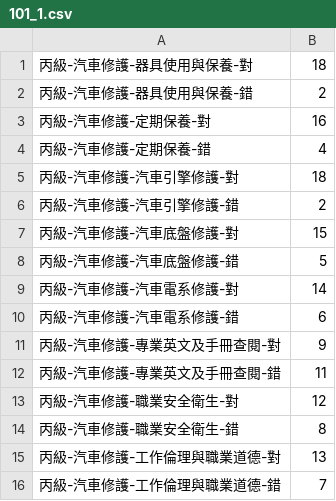
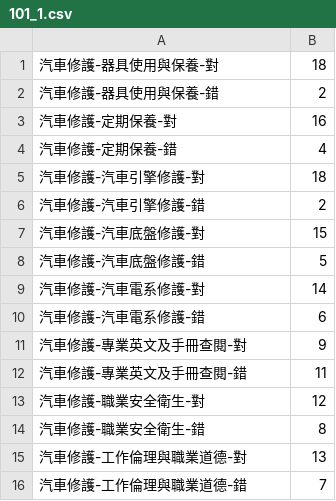
Before and after one commit to arthurbobby/TTY, a CSV file: 101_1.csv, drawn as a sheet.

Commit message:
Update 101_1.csv

```diff
--- a/101_1.csv
+++ b/101_1.csv
@@ -1,16 +1,16 @@
-丙級-汽車修護-器具使用與保養-對,18
-丙級-汽車修護-器具使用與保養-錯,2
-丙級-汽車修護-定期保養-對,16
-丙級-汽車修護-定期保養-錯,4
-丙級-汽車修護-汽車引擎修護-對,18
-丙級-汽車修護-汽車引擎修護-錯,2
-丙級-汽車修護-汽車底盤修護-對,15
-丙級-汽車修護-汽車底盤修護-錯,5
-丙級-汽車修護-汽車電系修護-對,14
-丙級-汽車修護-汽車電系修護-錯,6
-丙級-汽車修護-專業英文及手冊查閱-對,9
-丙級-汽車修護-專業英文及手冊查閱-錯,11
-丙級-汽車修護-職業安全衛生-對,12
-丙級-汽車修護-職業安全衛生-錯,8
-丙級-汽車修護-工作倫理與職業道德-對,13
-丙級-汽車修護-工作倫理與職業道德-錯,7
+汽車修護-器具使用與保養-對,18
+汽車修護-器具使用與保養-錯,2
+汽車修護-定期保養-對,16
+汽車修護-定期保養-錯,4
+汽車修護-汽車引擎修護-對,18
+汽車修護-汽車引擎修護-錯,2
+汽車修護-汽車底盤修護-對,15
+汽車修護-汽車底盤修護-錯,5
+汽車修護-汽車電系修護-對,14
+汽車修護-汽車電系修護-錯,6
+汽車修護-專業英文及手冊查閱-對,9
+汽車修護-專業英文及手冊查閱-錯,11
+汽車修護-職業安全衛生-對,12
+汽車修護-職業安全衛生-錯,8
+汽車修護-工作倫理與職業道德-對,13
+汽車修護-工作倫理與職業道德-錯,7
```
